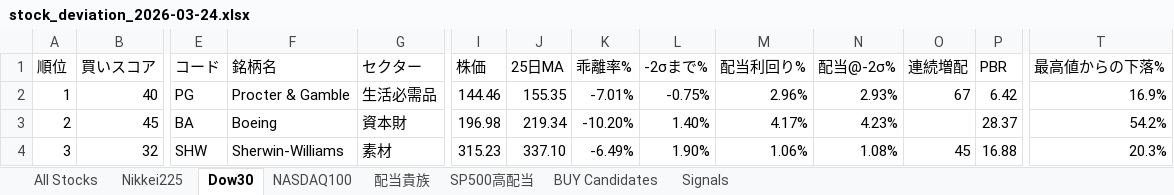
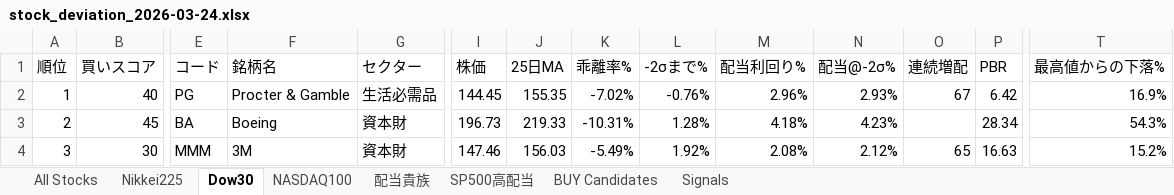
Before and after one commit to okanemochi-banzai/nikkei225-screener, an Excel workbook: output/stock_deviation_2026-03-24.xlsx, sheet Dow30, drawn as a sheet; only a part is shown, gaps mark what is left out; values as stored, in another font and other column widths than the file's, no cell formats; the diff covers the shown part only; the diff names each change by its address in the sheet, - before the commit and + after, or states it on an @@ line.

```diff
--- a/output/stock_deviation_2026-03-24.xlsx (sheet Dow30)
+++ b/output/stock_deviation_2026-03-24.xlsx (sheet Dow30)
-I2 (株価): 144.46
+I2 (株価): 144.45
-K2 (乖離率%): -7.01%
+K2 (乖離率%): -7.02%
-L2 (-2σまで%): -0.75%
+L2 (-2σまで%): -0.76%
-I3 (株価): 196.98
+I3 (株価): 196.73
-J3 (25日MA): 219.34
+J3 (25日MA): 219.33
-K3 (乖離率%): -10.20%
+K3 (乖離率%): -10.31%
-L3 (-2σまで%): 1.40%
+L3 (-2σまで%): 1.28%
-M3 (配当利回り%): 4.17%
+M3 (配当利回り%): 4.18%
-P3 (PBR): 28.37
+P3 (PBR): 28.34
-T3 (最高値からの下落%): 54.2%
+T3 (最高値からの下落%): 54.3%
-B4 (買いスコア): 32
+B4 (買いスコア): 30
-E4 (コード): SHW
+E4 (コード): MMM
-F4 (銘柄名): Sherwin-Williams
+F4 (銘柄名): 3M
-G4 (セクター): 素材
+G4 (セクター): 資本財
-I4 (株価): 315.23
+I4 (株価): 147.46
-J4 (25日MA): 337.10
+J4 (25日MA): 156.03
-K4 (乖離率%): -6.49%
+K4 (乖離率%): -5.49%
-L4 (-2σまで%): 1.90%
+L4 (-2σまで%): 1.92%
-M4 (配当利回り%): 1.06%
+M4 (配当利回り%): 2.08%
-N4 (配当@-2σ%): 1.08%
+N4 (配当@-2σ%): 2.12%
-O4 (連続増配): 45
+O4 (連続増配): 65
-P4 (PBR): 16.88
+P4 (PBR): 16.63
-T4 (最高値からの下落%): 20.3%
+T4 (最高値からの下落%): 15.2%
```
Also changed, not shown: 1 added row, 1 removed row and 280 edited cells elsewhere in this sheet, sheet All Stocks, sheet Signals, sheet NASDAQ100, sheet BUY Candidates, sheet 配当貴族, sheet SP500高配当, 1 more sheet, cell formats, 4 other files.
